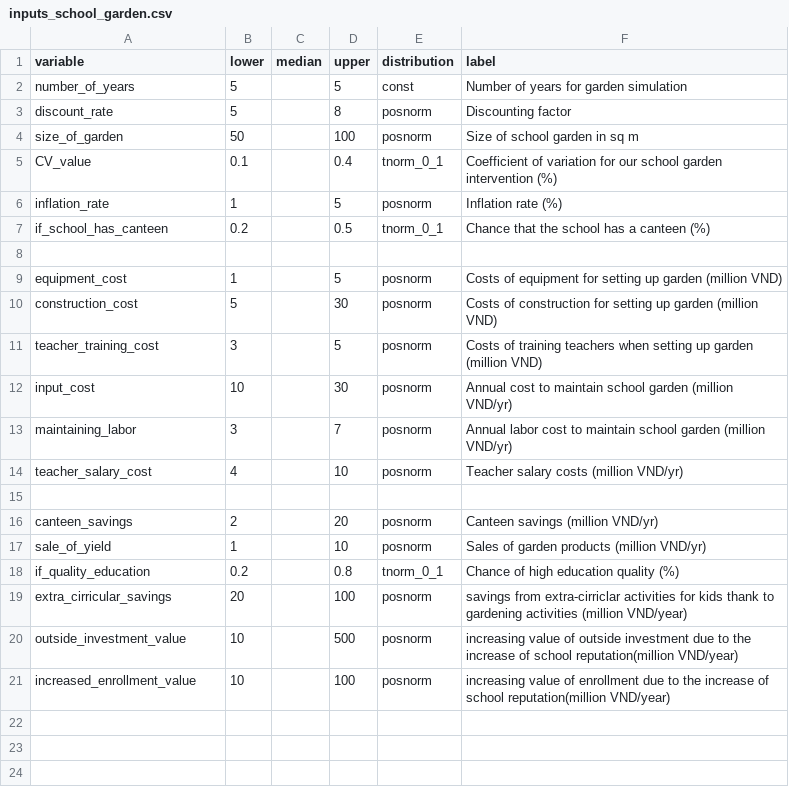
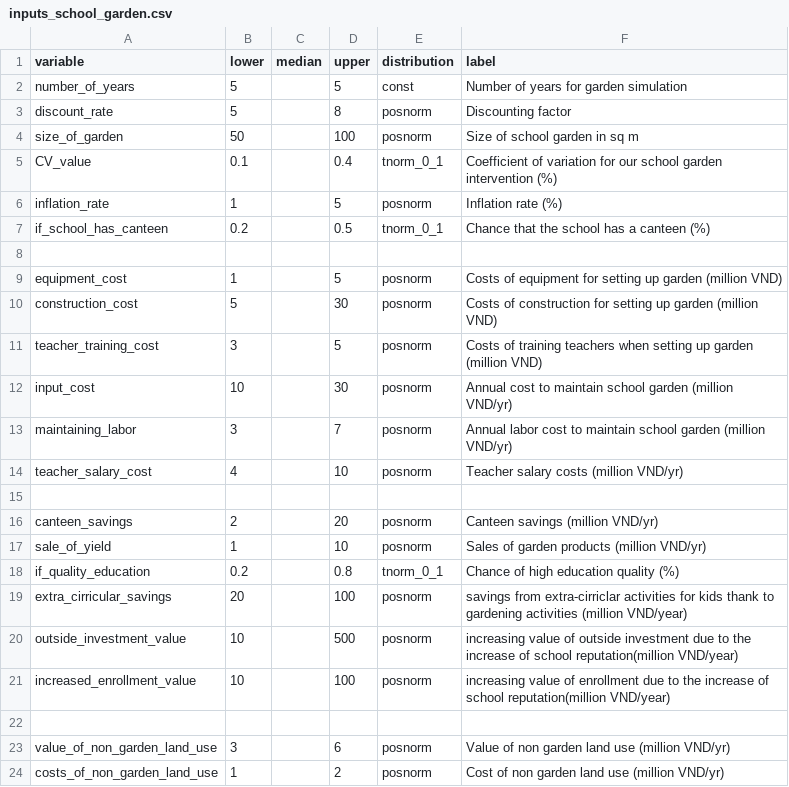
Before and after one commit to CWWhitney/nifam_codas_school_garden, a CSV file: inputs_school_garden.csv, drawn as a sheet.

Commit message:
udpate input and add alternative

```diff
--- a/inputs_school_garden.csv
+++ b/inputs_school_garden.csv
@@ -21 +21,4 @@ outside_investment_value,10,,500,posnorm,increasing value of outside investment
 increased_enrollment_value,10,,100,posnorm,increasing value of enrollment due to the increase of school reputation(million VND/year)
+,,,,,
+value_of_non_garden_land_use,3,,6,posnorm,Value of non garden land use (million VND/yr)
+costs_of_non_garden_land_use,1,,2,posnorm,Cost of non garden land use (million VND/yr)
```
Also changed, not shown: 1 other file.
